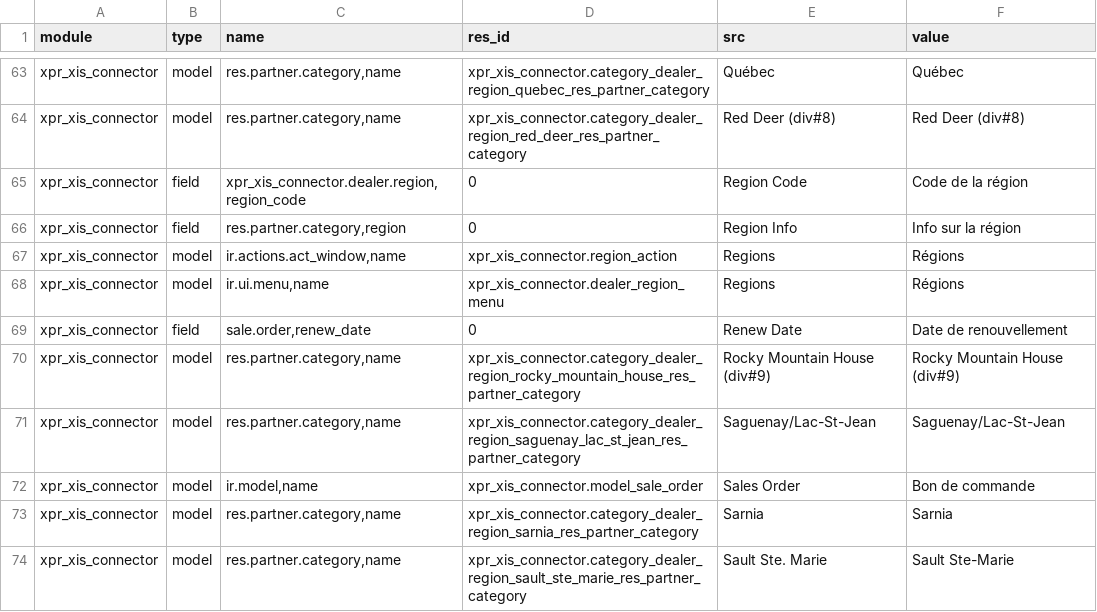
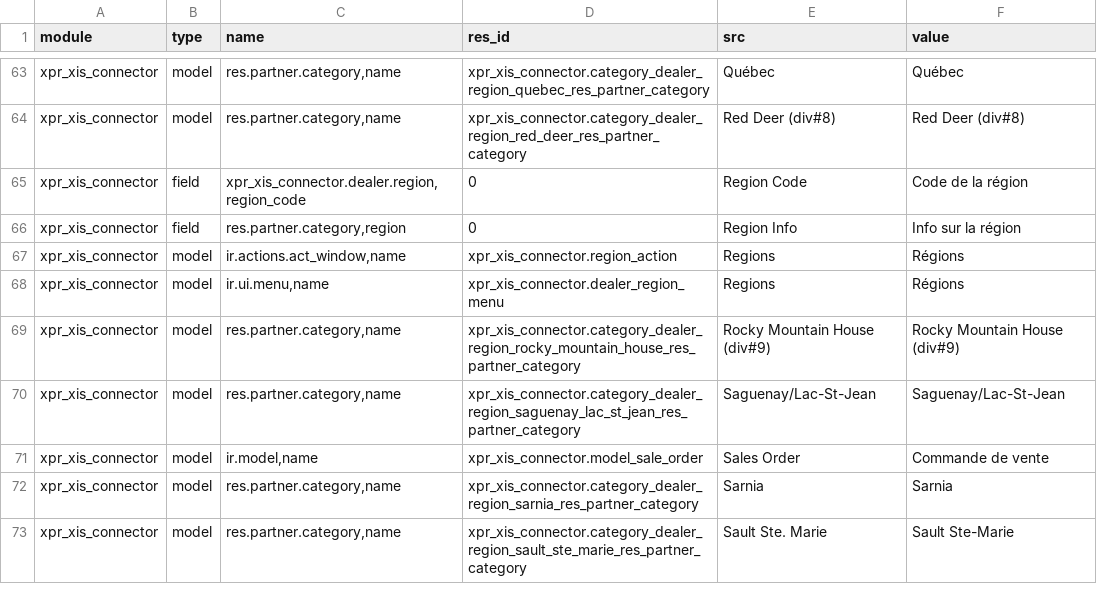
Before and after one commit to Xprima-ERP/odoo_addons, a CSV file: xpr_xis_connector/i18n/fr_FR.csv, drawn as a sheet; only a part is shown, gaps mark what is left out.

Commit message:
Sales Order translation fix

```diff
--- a/xpr_xis_connector/i18n/fr_FR.csv
+++ b/xpr_xis_connector/i18n/fr_FR.csv
@@ -68,6 +68,5 @@ xpr_xis_connector,model,"ir.actions.act_window,name",xpr_xis_connector.region_ac
 xpr_xis_connector,model,"ir.ui.menu,name",xpr_xis_connector.dealer_region_menu,Regions,Régions
-xpr_xis_connector,field,"sale.order,renew_date",0,Renew Date,Date de renouvellement
 xpr_xis_connector,model,"res.partner.category,name",xpr_xis_connector.category_dealer_region_rocky_mountain_house_res_partner_category,Rocky Mountain House (div#9),Rocky Mountain House (div#9)
 xpr_xis_connector,model,"res.partner.category,name",xpr_xis_connector.category_dealer_region_saguenay_lac_st_jean_res_partner_category,Saguenay/Lac-St-Jean,Saguenay/Lac-St-Jean
-xpr_xis_connector,model,"ir.model,name",xpr_xis_connector.model_sale_order,Sales Order,Bon de commande
+xpr_xis_connector,model,"ir.model,name",xpr_xis_connector.model_sale_order,Sales Order,Commande de vente
 xpr_xis_connector,model,"res.partner.category,name",xpr_xis_connector.category_dealer_region_sarnia_res_partner_category,Sarnia,Sarnia
```
